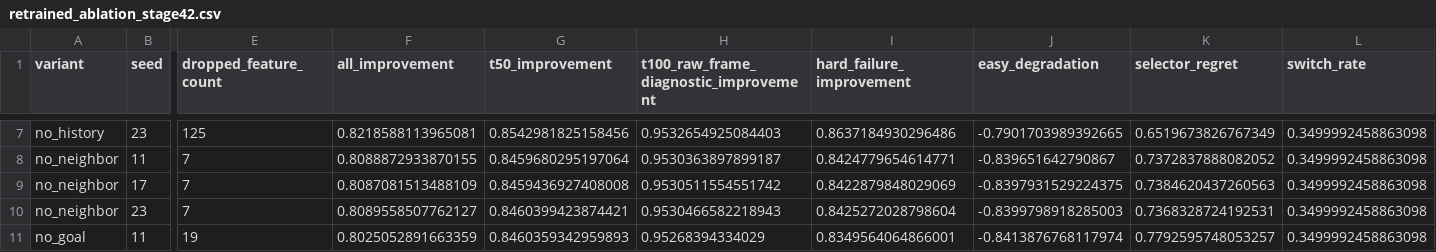
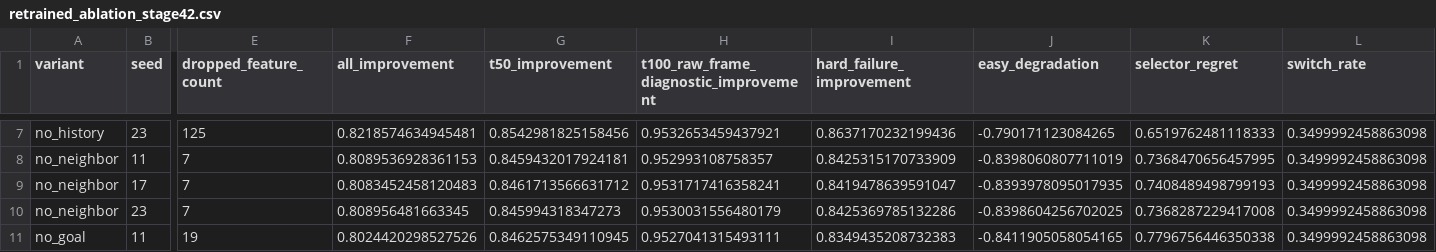
Before and after one commit to PhDLeYanggggg/World-model, a CSV file: outputs/stage42_long_research/retrained_ablation_stage42.csv, drawn as a sheet; only a part is shown, gaps mark what is left out; the diff covers the shown part only; the diff names each change by its address in the sheet, - before the commit and + after, or states it on an @@ line.

```diff
--- a/outputs/stage42_long_research/retrained_ablation_stage42.csv
+++ b/outputs/stage42_long_research/retrained_ablation_stage42.csv
-F7 (all_improvement): 0.8218588113965081
+F7 (all_improvement): 0.8218574634945481
-H7: 0.9532654925084403
+H7: 0.9532653459437921
-I7 (hard_failure_improvement): 0.8637184930296486
+I7 (hard_failure_improvement): 0.8637170232199436
-J7 (easy_degradation): -0.7901703989392665
+J7 (easy_degradation): -0.790171123084265
-K7 (selector_regret): 0.6519673826767349
+K7 (selector_regret): 0.6519762481118333
-F8 (all_improvement): 0.8088872933870155
+F8 (all_improvement): 0.8089536928361153
-G8 (t50_improvement): 0.8459680295197064
+G8 (t50_improvement): 0.8459432017924181
-H8: 0.9530363897899187
+H8: 0.952993108758357
-I8 (hard_failure_improvement): 0.8424779654614771
+I8 (hard_failure_improvement): 0.8425315170733909
-J8 (easy_degradation): -0.839651642790867
+J8 (easy_degradation): -0.8398060807711019
-K8 (selector_regret): 0.7372837888082052
+K8 (selector_regret): 0.7368470656457995
-F9 (all_improvement): 0.8087081513488109
+F9 (all_improvement): 0.8083452458120483
-G9 (t50_improvement): 0.8459436927408008
+G9 (t50_improvement): 0.8461713566631712
-H9: 0.9530511554551742
+H9: 0.9531717416358241
-I9 (hard_failure_improvement): 0.8422879848029069
+I9 (hard_failure_improvement): 0.8419478639591047
-J9 (easy_degradation): -0.8397931529224375
+J9 (easy_degradation): -0.8393978095017935
-K9 (selector_regret): 0.7384620437260563
+K9 (selector_regret): 0.7408489498799193
-F10 (all_improvement): 0.8089558507762127
+F10 (all_improvement): 0.808956481663345
-G10 (t50_improvement): 0.8460399423874421
+G10 (t50_improvement): 0.845994318347273
-H10: 0.9530466582218943
+H10: 0.9530031556480179
-I10 (hard_failure_improvement): 0.8425272028798604
+I10 (hard_failure_improvement): 0.8425369785132286
-J10 (easy_degradation): -0.8399798918285003
+J10 (easy_degradation): -0.8398604256702025
-K10 (selector_regret): 0.7368328724192531
+K10 (selector_regret): 0.7368287229417008
-F11 (all_improvement): 0.8025052891663359
+F11 (all_improvement): 0.8024420298527526
-G11 (t50_improvement): 0.8460359342959893
+G11 (t50_improvement): 0.8462575349110945
-H11: 0.95268394334029
+H11: 0.9527041315493111
-I11 (hard_failure_improvement): 0.8349564064866001
+I11 (hard_failure_improvement): 0.8349435208732383
-J11 (easy_degradation): -0.8413876768117974
+J11 (easy_degradation): -0.8411905058054165
-K11 (selector_regret): 0.7792595748053257
+K11 (selector_regret): 0.7796756446350338
```
Also changed, not shown: 155 edited cells elsewhere in this file, 16 other files.
